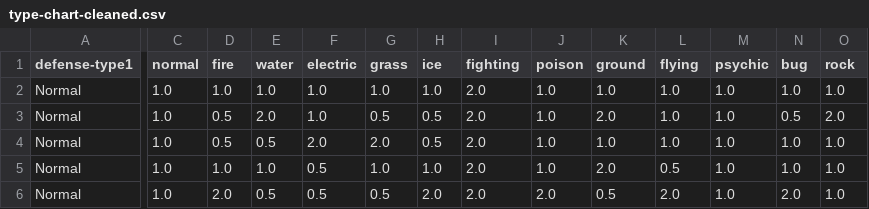
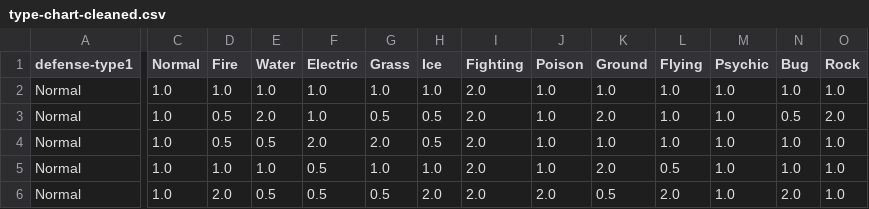
Before and after one commit to j4zzzz/SelectorPokemon, a CSV file: type-chart-cleaned.csv, drawn as a sheet; only a part is shown, gaps mark what is left out; the diff covers the shown part only; the diff names each change by its address in the sheet, - before the commit and + after, or states it on an @@ line.

Commit message:
add solution

```diff
--- a/type-chart-cleaned.csv
+++ b/type-chart-cleaned.csv
-C1: normal
+C1: Normal
-D1: fire
+D1: Fire
-E1: water
+E1: Water
-F1: electric
+F1: Electric
-G1: grass
+G1: Grass
-H1: ice
+H1: Ice
-I1: fighting
+I1: Fighting
-J1: poison
+J1: Poison
-K1: ground
+K1: Ground
-L1: flying
+L1: Flying
-M1: psychic
+M1: Psychic
-N1: bug
+N1: Bug
-O1: rock
+O1: Rock
```
Also changed, not shown: 5 edited cells elsewhere in this file.
